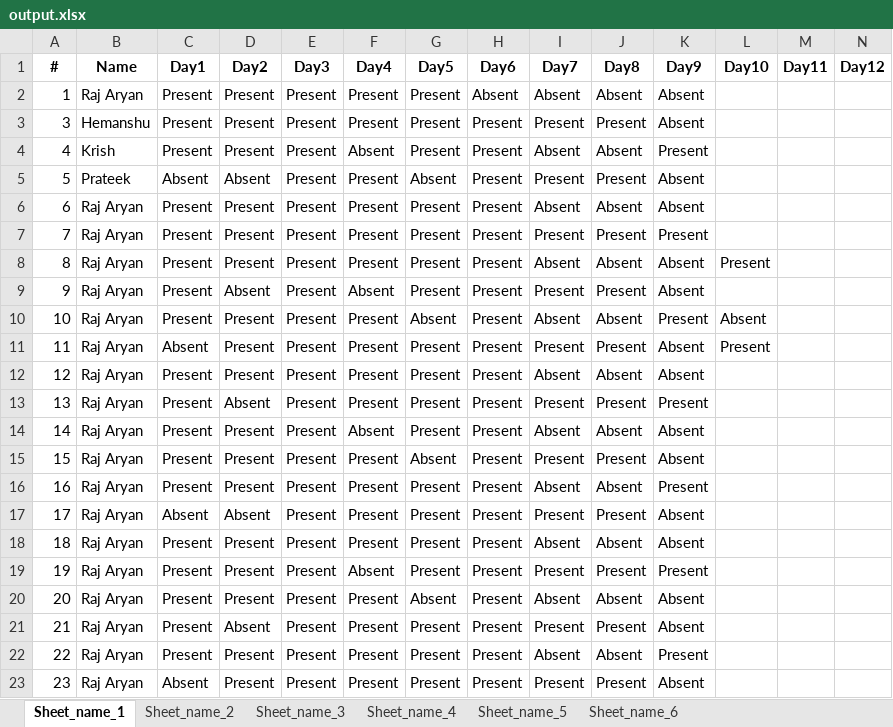
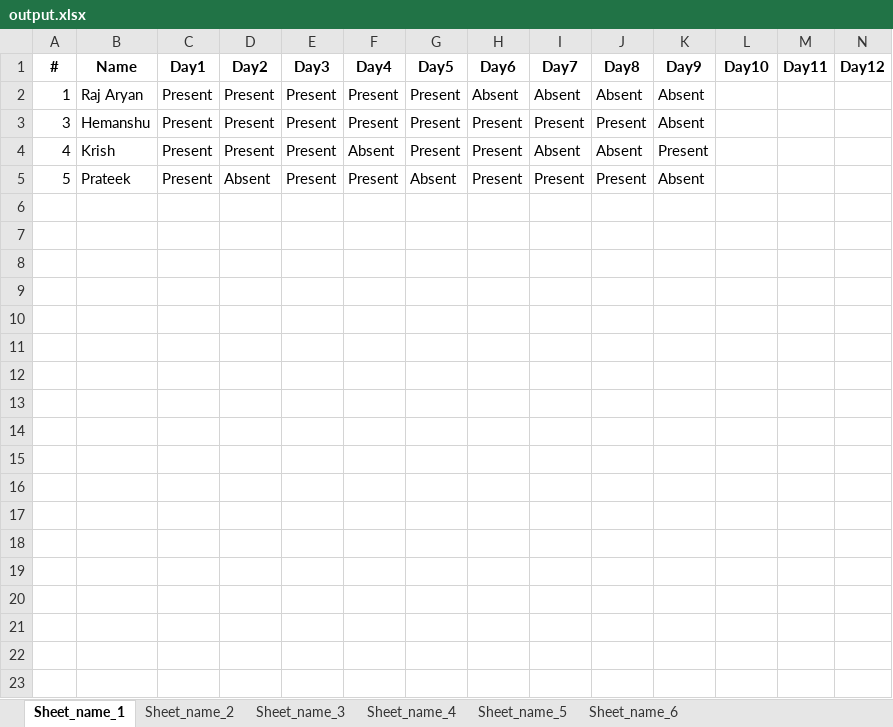
Before and after one commit to Raj2503/ITW-1-Group-Project, an Excel workbook: output.xlsx, sheet Sheet_name_1, drawn as a sheet; only a part is shown; values as stored, in another font and other column widths than the file's, no borders; rows hold the shown columns only; the diff covers the shown part only; the diff names each change by its address in the sheet, - before the commit and + after, or states it on an @@ line.

```diff
--- a/output.xlsx (sheet Sheet_name_1)
+++ b/output.xlsx (sheet Sheet_name_1)
-C5 (Day1): Absent
+C5 (Day1): Present
-row 6: 6 | Raj Aryan | Present | Present | Present | Present | Present | Present | Absent | Absent | Absent
-row 7: 7 | Raj Aryan | Present | Present | Present | Present | Present | Present | Present | Present | Present
-row 8: 8 | Raj Aryan | Present | Present | Present | Present | Present | Present | Absent | Absent | Absent | Present
-row 9: 9 | Raj Aryan | Present | Absent | Present | Absent | Present | Present | Present | Present | Absent
-row 10: 10 | Raj Aryan | Present | Present | Present | Present | Absent | Present | Absent | Absent | Present | Absent
-row 11: 11 | Raj Aryan | Absent | Present | Present | Present | Present | Present | Present | Present | Absent | Present
-row 12: 12 | Raj Aryan | Present | Present | Present | Present | Present | Present | Absent | Absent | Absent
-row 13: 13 | Raj Aryan | Present | Absent | Present | Present | Present | Present | Present | Present | Present
-row 14: 14 | Raj Aryan | Present | Present | Present | Absent | Present | Present | Absent | Absent | Absent
-row 15: 15 | Raj Aryan | Present | Present | Present | Present | Absent | Present | Present | Present | Absent
-row 16: 16 | Raj Aryan | Present | Present | Present | Present | Present | Present | Absent | Absent | Present
-row 17: 17 | Raj Aryan | Absent | Absent | Present | Present | Present | Present | Present | Present | Absent
-row 18: 18 | Raj Aryan | Present | Present | Present | Present | Present | Present | Absent | Absent | Absent
-row 19: 19 | Raj Aryan | Present | Present | Present | Absent | Present | Present | Present | Present | Present
-row 20: 20 | Raj Aryan | Present | Present | Present | Present | Absent | Present | Absent | Absent | Absent
-row 21: 21 | Raj Aryan | Present | Absent | Present | Present | Present | Present | Present | Present | Absent
-row 22: 22 | Raj Aryan | Present | Present | Present | Present | Present | Present | Absent | Absent | Present
-row 23: 23 | Raj Aryan | Absent | Present | Present | Present | Present | Present | Present | Present | Absent
```
Also changed, not shown: 41 removed rows elsewhere in this sheet, sheet Sheet_name_2, 1 other file.
